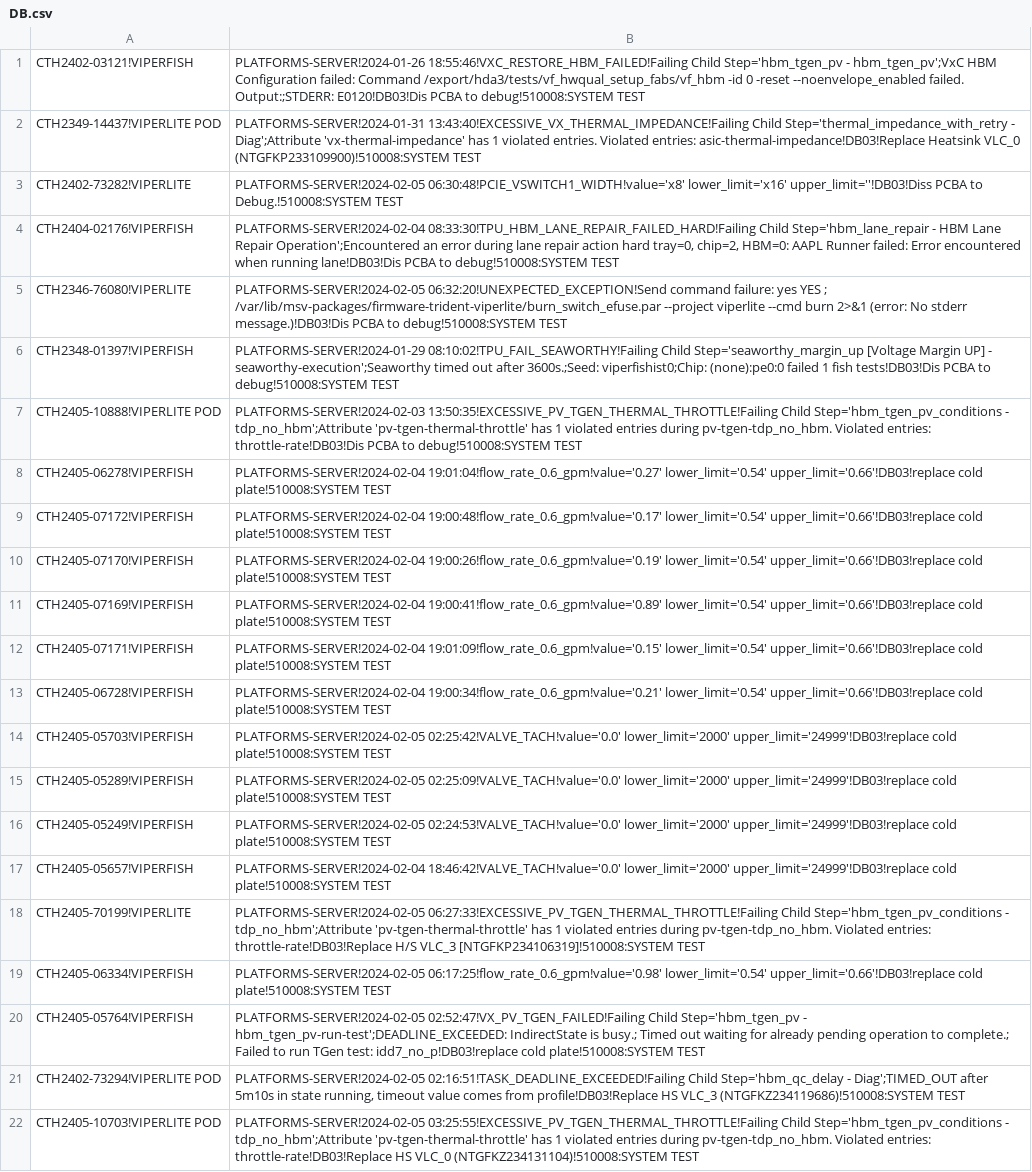
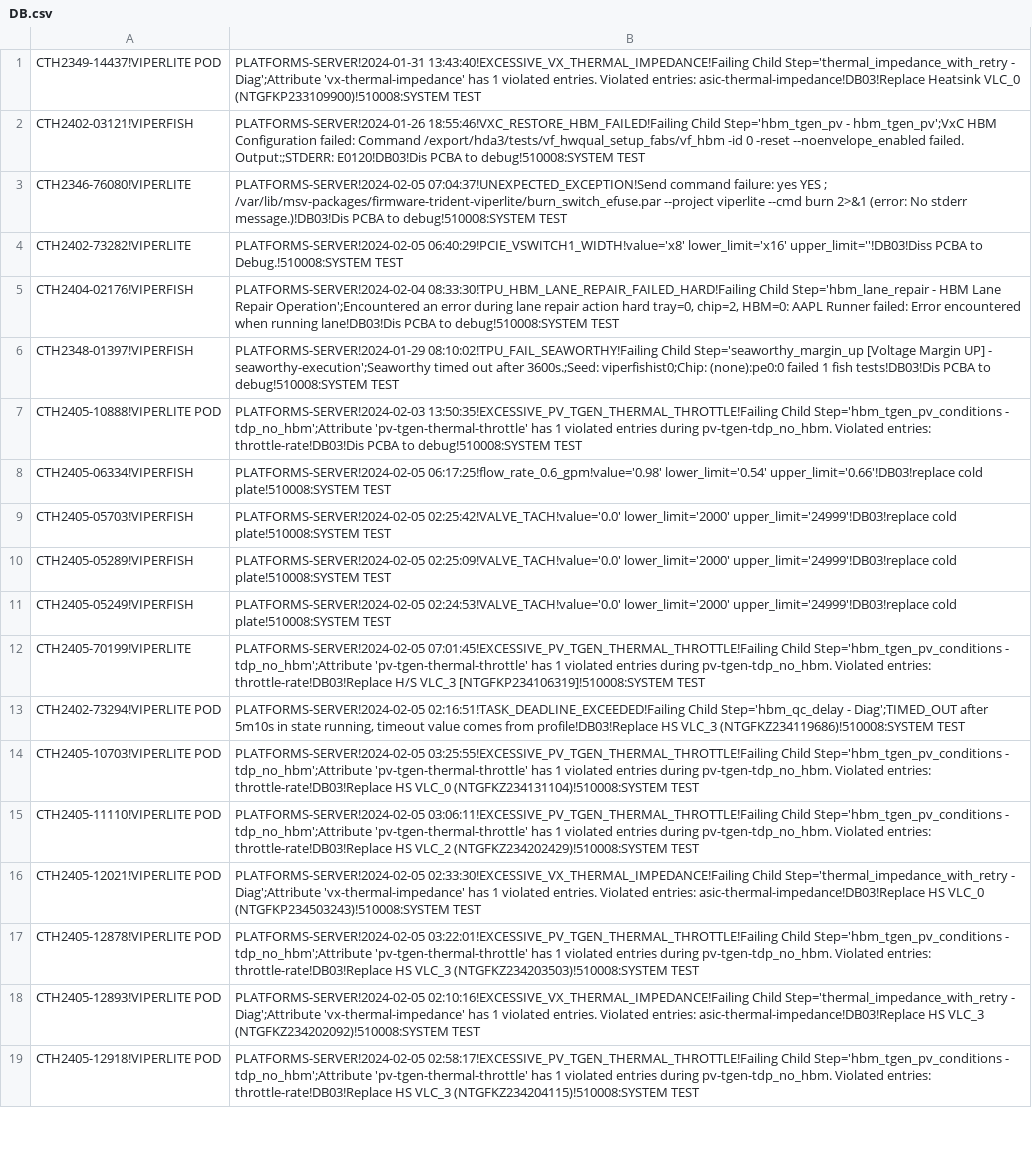
Before and after one commit to kanokluckh/test-project, a CSV file: DB.csv, drawn as a sheet; only a part is shown; the shorter side is filled out with more unchanged rows; removed rows and columns are numbered as before the commit, all else as after; the diff covers the shown part only; the diff names each change by its address in the sheet, - before the commit and + after, or states it on an @@ line.

Commit message:
Update file

```diff
--- a/DB.csv
+++ b/DB.csv
@@ row 2 moved to row 1: CTH2349-14437!VIPERLITE POD @@
+row 3: CTH2346-76080!VIPERLITE | PLATFORMS-SERVER!2024-02-05 07:04:37!UNEXPECTED_EXCEPTION!Send command failure: yes YES ; /var/lib/msv-packages/firmware-trident-viperlite/burn_switch_efuse.par --project viperlite --cmd burn 2>&1 (error: No stderr message.)!DB03!Dis PCBA to debug!510008:SYSTEM TEST
-B4: PLATFORMS-SERVER!2024-02-05 06:30:48!PCIE_VSWITCH1_WIDTH!value='x8' lower_limit='x16' upper_limit=''!DB03!Diss…
+B4: PLATFORMS-SERVER!2024-02-05 06:40:29!PCIE_VSWITCH1_WIDTH!value='x8' lower_limit='x16' upper_limit=''!DB03!Diss…
-row 5: CTH2346-76080!VIPERLITE | PLATFORMS-SERVER!2024-02-05 06:32:20!UNEXPECTED_EXCEPTION!Send command failure: yes YES ; /var/lib/msv-packages/firmware-trident-viperlite/burn_switch_efuse.par --project viperlite --cmd burn 2>&1 (error: No stderr message.)!DB03!Dis PCBA to debug!510008:SYSTEM TEST
-A8: CTH2405-06278!VIPERFISH
+A8: CTH2405-06334!VIPERFISH
-B8: PLATFORMS-SERVER!2024-02-04 19:01:04!flow_rate_0.6_gpm!value='0.27' lower_limit='0.54' upper_limit='0.66'!DB03!replace…
+B8: PLATFORMS-SERVER!2024-02-05 06:17:25!flow_rate_0.6_gpm!value='0.98' lower_limit='0.54' upper_limit='0.66'!DB03!replace…
-row 9: CTH2405-07172!VIPERFISH | PLATFORMS-SERVER!2024-02-04 19:00:48!flow_rate_0.6_gpm!value='0.17' lower_limit='0.54' upper_limit='0.66'!DB03!replace cold plate!510008:SYSTEM TEST
-row 10: CTH2405-07170!VIPERFISH | PLATFORMS-SERVER!2024-02-04 19:00:26!flow_rate_0.6_gpm!value='0.19' lower_limit='0.54' upper_limit='0.66'!DB03!replace cold plate!510008:SYSTEM TEST
-row 11: CTH2405-07169!VIPERFISH | PLATFORMS-SERVER!2024-02-04 19:00:41!flow_rate_0.6_gpm!value='0.89' lower_limit='0.54' upper_limit='0.66'!DB03!replace cold plate!510008:SYSTEM TEST
-row 12: CTH2405-07171!VIPERFISH | PLATFORMS-SERVER!2024-02-04 19:01:09!flow_rate_0.6_gpm!value='0.15' lower_limit='0.54' upper_limit='0.66'!DB03!replace cold plate!510008:SYSTEM TEST
-row 13: CTH2405-06728!VIPERFISH | PLATFORMS-SERVER!2024-02-04 19:00:34!flow_rate_0.6_gpm!value='0.21' lower_limit='0.54' upper_limit='0.66'!DB03!replace cold plate!510008:SYSTEM TEST
-row 17: CTH2405-05657!VIPERFISH | PLATFORMS-SERVER!2024-02-04 18:46:42!VALVE_TACH!value='0.0' lower_limit='2000' upper_limit='24999'!DB03!replace cold plate!510008:SYSTEM TEST
-B12: PLATFORMS-SERVER!2024-02-05 06:27:33!EXCESSIVE_PV_TGEN_THERMAL_THROTTLE!Failing Child Step='hbm_tgen_pv_conditions…
+B12: PLATFORMS-SERVER!2024-02-05 07:01:45!EXCESSIVE_PV_TGEN_THERMAL_THROTTLE!Failing Child Step='hbm_tgen_pv_conditions…
-row 19: CTH2405-06334!VIPERFISH | PLATFORMS-SERVER!2024-02-05 06:17:25!flow_rate_0.6_gpm!value='0.98' lower_limit='0.54' upper_limit='0.66'!DB03!replace cold plate!510008:SYSTEM TEST
@@ row 20 moved to row 21: CTH2405-05764!VIPERFISH @@
```
Also changed, not shown: 1 added row and 11 edited cells elsewhere in this file.
